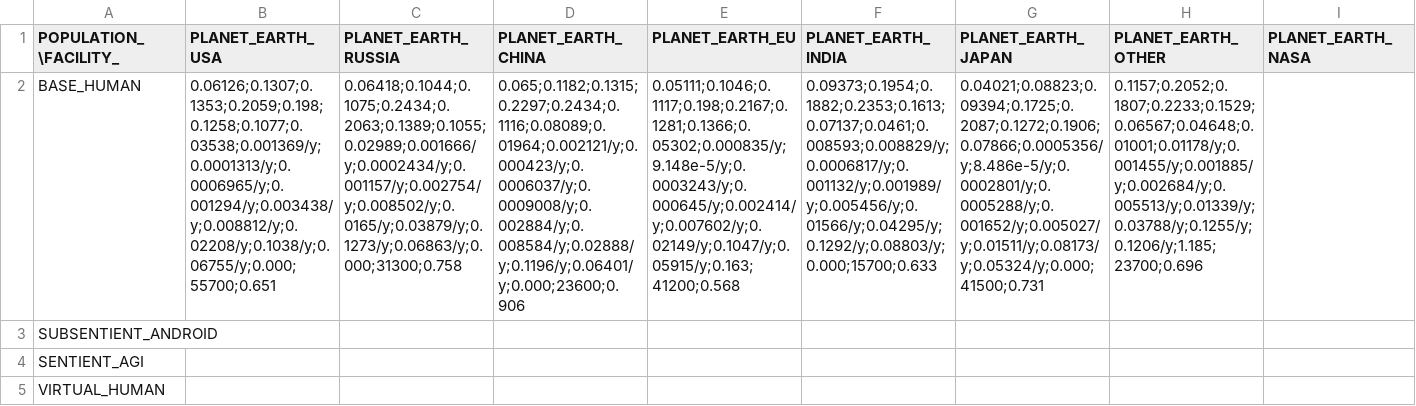
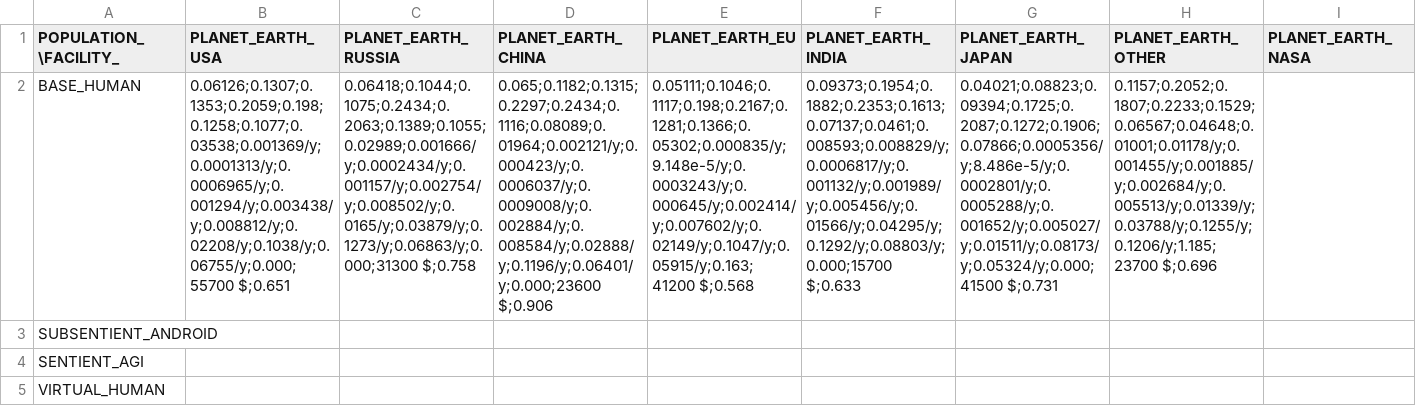
Before and after one commit to t2civ/astropolis_public, a TSV file: tables/facilities_populations.tsv, drawn as a sheet; only a part is shown; the diff names each change by its address in the sheet, - before the commit and + after, or states it on an @@ line.

```diff
--- a/tables/facilities_populations.tsv
+++ b/tables/facilities_populations.tsv
-B2 (PLANET_EARTH_USA): 0.06126;0.1307;0.1353;0.2059;0.198;0.1258;0.1077;0.03538;0.001369/y;0.0001313/y;0.0006965/y;0.001294/y;0.003438/y;0.008812/y;0.02208/y;0.1038/y;0.06755/y;0.000;55700;0.651
+B2 (PLANET_EARTH_USA): 0.06126;0.1307;0.1353;0.2059;0.198;0.1258;0.1077;0.03538;0.001369/y;0.0001313/y;0.0006965/y;0.001294/y;0.003438/y;0.008812/y;0.02208/y;0.1038/y;0.06755/y;0.000;55700 $;0.651
-C2 (PLANET_EARTH_RUSSIA): 0.06418;0.1044;0.1075;0.2434;0.2063;0.1389;0.1055;0.02989;0.001666/y;0.0002434/y;0.001157/y;0.002754/y;0.008502/y;0.0165/y;0.03879/y;0.1273/y;0.06863/y;0.000;31300;0.758
+C2 (PLANET_EARTH_RUSSIA): 0.06418;0.1044;0.1075;0.2434;0.2063;0.1389;0.1055;0.02989;0.001666/y;0.0002434/y;0.001157/y;0.002754/y;0.008502/y;0.0165/y;0.03879/y;0.1273/y;0.06863/y;0.000;31300 $;0.758
-D2 (PLANET_EARTH_CHINA): 0.065;0.1182;0.1315;0.2297;0.2434;0.1116;0.08089;0.01964;0.002121/y;0.000423/y;0.0006037/y;0.0009008/y;0.002884/y;0.008584/y;0.02888/y;0.1196/y;0.06401/y;0.000;23600;0.906
+D2 (PLANET_EARTH_CHINA): 0.065;0.1182;0.1315;0.2297;0.2434;0.1116;0.08089;0.01964;0.002121/y;0.000423/y;0.0006037/y;0.0009008/y;0.002884/y;0.008584/y;0.02888/y;0.1196/y;0.06401/y;0.000;23600 $;0.906
-E2 (PLANET_EARTH_EU): 0.05111;0.1046;0.1117;0.198;0.2167;0.1281;0.1366;0.05302;0.000835/y;9.148e-5/y;0.0003243/y;0.000645/y;0.002414/y;0.007602/y;0.02149/y;0.1047/y;0.05915/y;0.163;41200;0.568
+E2 (PLANET_EARTH_EU): 0.05111;0.1046;0.1117;0.198;0.2167;0.1281;0.1366;0.05302;0.000835/y;9.148e-5/y;0.0003243/y;0.000645/y;0.002414/y;0.007602/y;0.02149/y;0.1047/y;0.05915/y;0.163;41200 $;0.568
-F2 (PLANET_EARTH_INDIA): 0.09373;0.1954;0.1882;0.2353;0.1613;0.07137;0.0461;0.008593;0.008829/y;0.0006817/y;0.001132/y;0.001989/y;0.005456/y;0.01566/y;0.04295/y;0.1292/y;0.08803/y;0.000;15700;0.633
+F2 (PLANET_EARTH_INDIA): 0.09373;0.1954;0.1882;0.2353;0.1613;0.07137;0.0461;0.008593;0.008829/y;0.0006817/y;0.001132/y;0.001989/y;0.005456/y;0.01566/y;0.04295/y;0.1292/y;0.08803/y;0.000;15700 $;0.633
-G2 (PLANET_EARTH_JAPAN): 0.04021;0.08823;0.09394;0.1725;0.2087;0.1272;0.1906;0.07866;0.0005356/y;8.486e-5/y;0.0002801/y;0.0005288/y;0.001652/y;0.005027/y;0.01511/y;0.08173/y;0.05324/y;0.000;41500;0.731
+G2 (PLANET_EARTH_JAPAN): 0.04021;0.08823;0.09394;0.1725;0.2087;0.1272;0.1906;0.07866;0.0005356/y;8.486e-5/y;0.0002801/y;0.0005288/y;0.001652/y;0.005027/y;0.01511/y;0.08173/y;0.05324/y;0.000;41500 $;0.731
-H2 (PLANET_EARTH_OTHER): 0.1157;0.2052;0.1807;0.2233;0.1529;0.06567;0.04648;0.01001;0.01178/y;0.001455/y;0.001885/y;0.002684/y;0.005513/y;0.01339/y;0.03788/y;0.1255/y;0.1206/y;1.185;23700;0.696
+H2 (PLANET_EARTH_OTHER): 0.1157;0.2052;0.1807;0.2233;0.1529;0.06567;0.04648;0.01001;0.01178/y;0.001455/y;0.001885/y;0.002684/y;0.005513/y;0.01339/y;0.03788/y;0.1255/y;0.1206/y;1.185;23700 $;0.696
```
Also changed, not shown: tables/resources.tsv, 6 other files.
